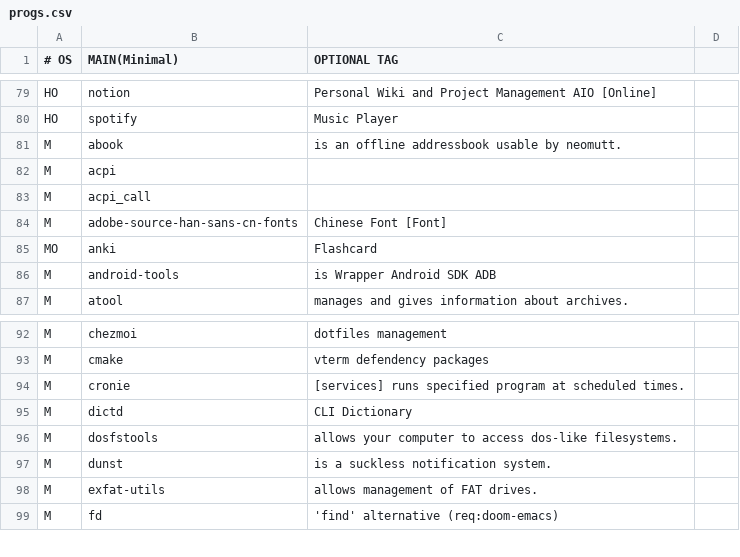
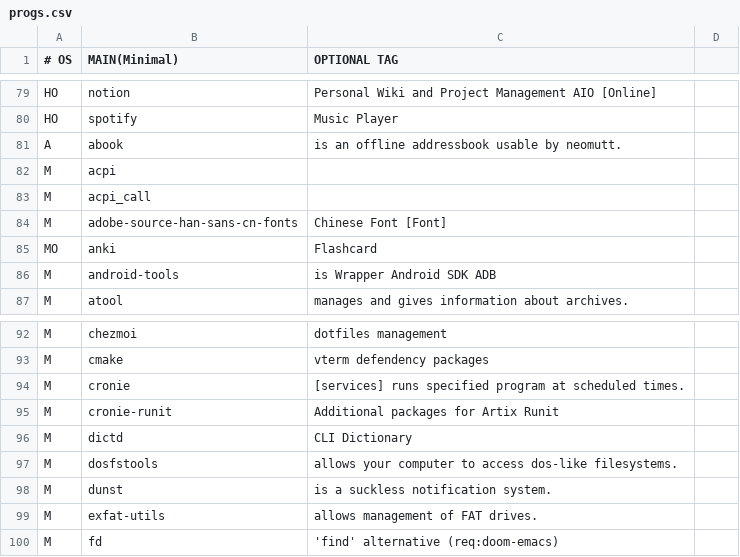
Before and after one commit to romariorobby/rarbs-orig, a CSV file: progs.csv, drawn as a sheet; only a part is shown, gaps mark what is left out.

Commit message:
update

```diff
--- a/progs.csv
+++ b/progs.csv
@@ -81,3 +81,3 @@ HO,notion, "Personal Wiki and Project Management AIO [Online]"
 HO,spotify, "Music Player"
-M,abook,"is an offline addressbook usable by neomutt."
+A,abook,"is an offline addressbook usable by neomutt."
 M,acpi, ""
@@ -95,2 +95,3 @@ M,cmake, "vterm defendency packages"
 M,cronie," [services] runs specified program at scheduled times."
+M,cronie-runit, "Additional packages for Artix Runit"
 M,dictd, " CLI Dictionary"
```
